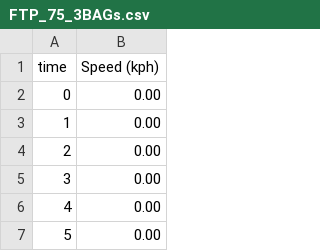
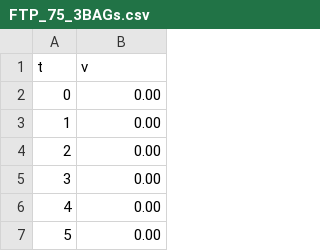
Before and after one commit to caiohfr/projects, a CSV file: EcoDrive-Analyst/data/cycles/FTP_75_3BAGs.csv, drawn as a sheet; only a part is shown; removed rows and columns are numbered as before the commit, all else as after; the diff names each change by its address in the sheet, - before the commit and + after, or states it on an @@ line.

```diff
--- a/EcoDrive-Analyst/data/cycles/FTP_75_3BAGs.csv
+++ b/EcoDrive-Analyst/data/cycles/FTP_75_3BAGs.csv
-row 1: time | Speed (kph)
+row 1: t | v
```
Also changed, not shown: EcoDrive-Analyst/data/cycles/HWFET.csv, EcoDrive-Analyst/data/cycles/WLTP_Class3ab.csv, 5 other files.
